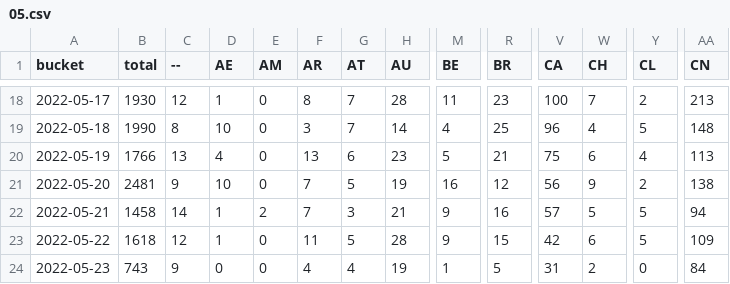
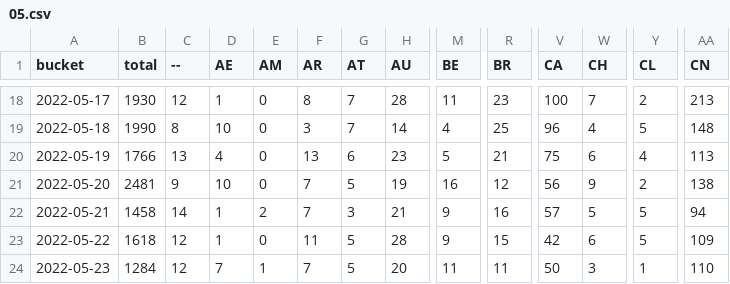
Before and after one commit to dtinth/jamulus-usage-stats, a CSV file: daily/2022/05.csv, drawn as a sheet; only a part is shown, gaps mark what is left out; the diff covers the shown part only; the diff names each change by its address in the sheet, - before the commit and + after, or states it on an @@ line.

```diff
--- a/daily/2022/05.csv
+++ b/daily/2022/05.csv
-B24 (total): 743
+B24 (total): 1284
-C24 (--): 9
+C24 (--): 12
-D24 (AE): 0
+D24 (AE): 7
-E24 (AM): 0
+E24 (AM): 1
-F24 (AR): 4
+F24 (AR): 7
-G24 (AT): 4
+G24 (AT): 5
-H24 (AU): 19
+H24 (AU): 20
-M24 (BE): 1
+M24 (BE): 11
-R24 (BR): 5
+R24 (BR): 11
-V24 (CA): 31
+V24 (CA): 50
-W24 (CH): 2
+W24 (CH): 3
-Y24 (CL): 0
+Y24 (CL): 1
-AA24 (CN): 84
+AA24 (CN): 110
```
Also changed, not shown: 37 edited cells elsewhere in this file, hourly/2022/05-22.csv.
